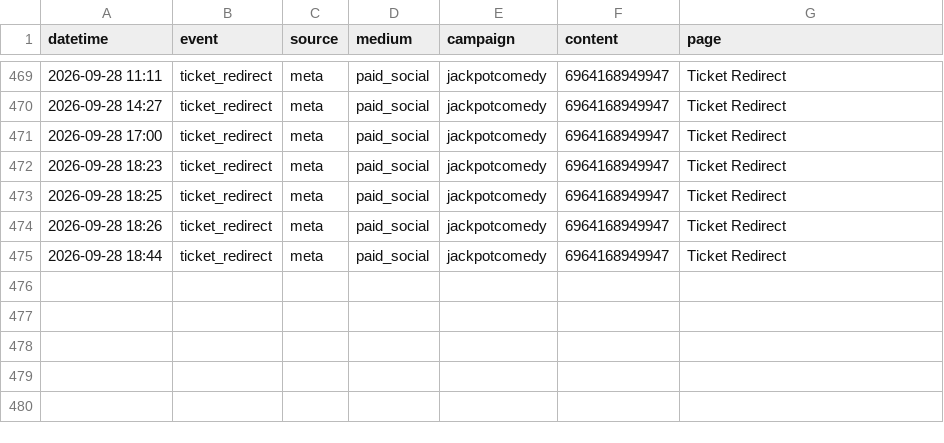
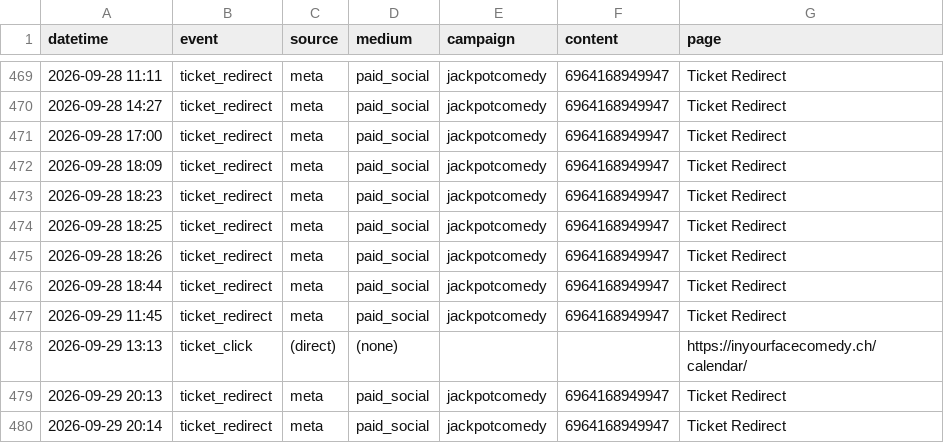
Before and after one commit to harryf/inyourfacecomedy, a CSV file: assets/reports/jackpotcomedy.csv, drawn as a sheet; only a part is shown, gaps mark what is left out; the diff names each change by its address in the sheet, - before the commit and + after, or states it on an @@ line.

```diff
--- a/assets/reports/jackpotcomedy.csv
+++ b/assets/reports/jackpotcomedy.csv
+row 472: 2026-09-28 18:09 | ticket_redirect | meta | paid_social | jackpotcomedy | 6964168949947 | Ticket Redirect
+row 477: 2026-09-29 11:45 | ticket_redirect | meta | paid_social | jackpotcomedy | 6964168949947 | Ticket Redirect
+row 478: 2026-09-29 13:13 | ticket_click | (direct) | (none) |  |  | https://inyourfacecomedy.ch/calendar/
+row 479: 2026-09-29 20:13 | ticket_redirect | meta | paid_social | jackpotcomedy | 6964168949947 | Ticket Redirect
+row 480: 2026-09-29 20:14 | ticket_redirect | meta | paid_social | jackpotcomedy | 6964168949947 | Ticket Redirect
```
Also changed, not shown: assets/reports/double-shot.csv, assets/reports/jokesjokesjokes.csv, 16 other files.
